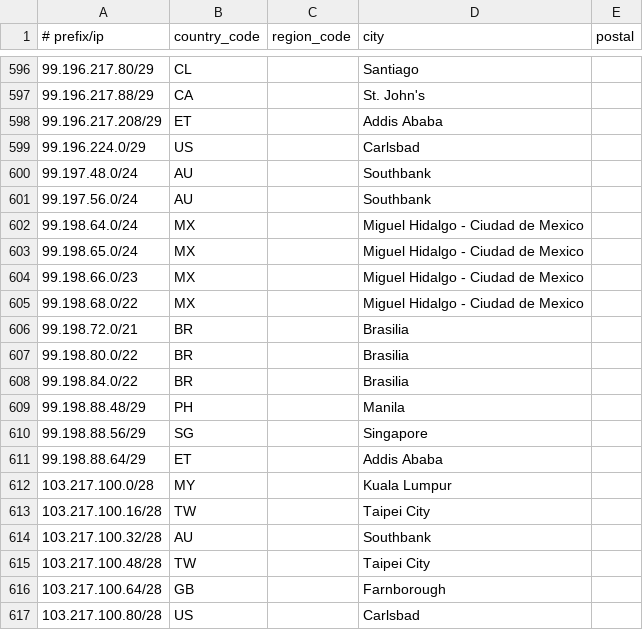
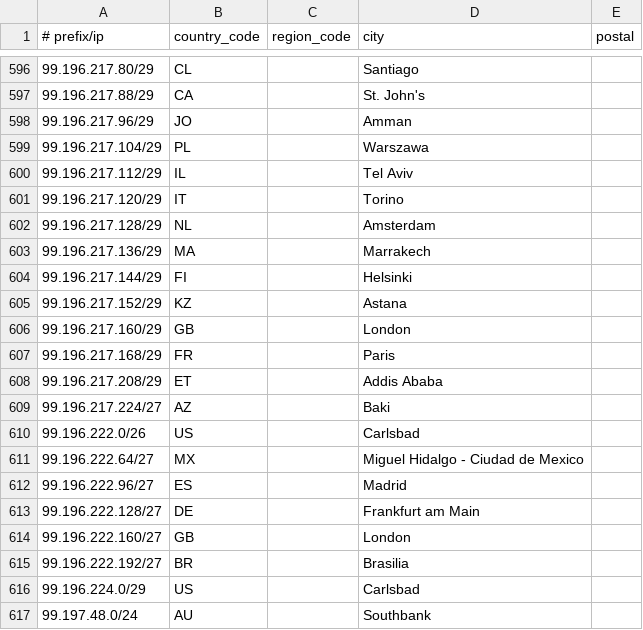
Before and after one commit to Viasat/geofeed, a CSV file: geofeed.csv, drawn as a sheet; only a part is shown, gaps mark what is left out; the shorter side is filled out with more unchanged rows; the diff names each change by its address in the sheet, - before the commit and + after, or states it on an @@ line.

Commit message:
viasat geofeed

```diff
--- a/geofeed.csv
+++ b/geofeed.csv
+row 598: 99.196.217.96/29 | JO |  | Amman
+row 599: 99.196.217.104/29 | PL |  | Warszawa
+row 600: 99.196.217.112/29 | IL |  | Tel Aviv
+row 601: 99.196.217.120/29 | IT |  | Torino
+row 602: 99.196.217.128/29 | NL |  | Amsterdam
+row 603: 99.196.217.136/29 | MA |  | Marrakech
+row 604: 99.196.217.144/29 | FI |  | Helsinki
+row 605: 99.196.217.152/29 | KZ |  | Astana
+row 606: 99.196.217.160/29 | GB |  | London
+row 607: 99.196.217.168/29 | FR |  | Paris
+row 609: 99.196.217.224/27 | AZ |  | Baki
+row 610: 99.196.222.0/26 | US |  | Carlsbad
+row 611: 99.196.222.64/27 | MX |  | Miguel Hidalgo - Ciudad de Mexico
+row 612: 99.196.222.96/27 | ES |  | Madrid
+row 613: 99.196.222.128/27 | DE |  | Frankfurt am Main
+row 614: 99.196.222.160/27 | GB |  | London
+row 615: 99.196.222.192/27 | BR |  | Brasilia
```
